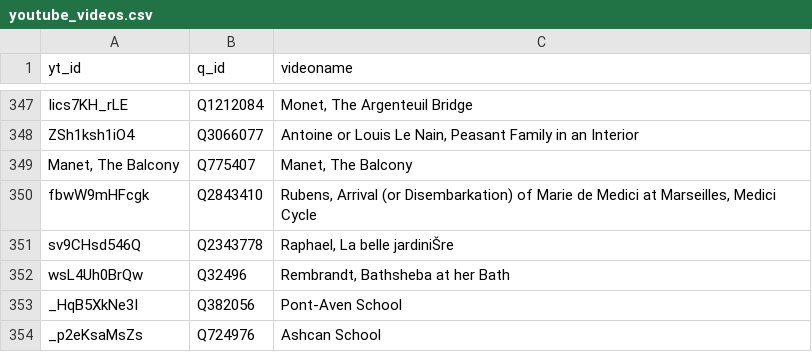
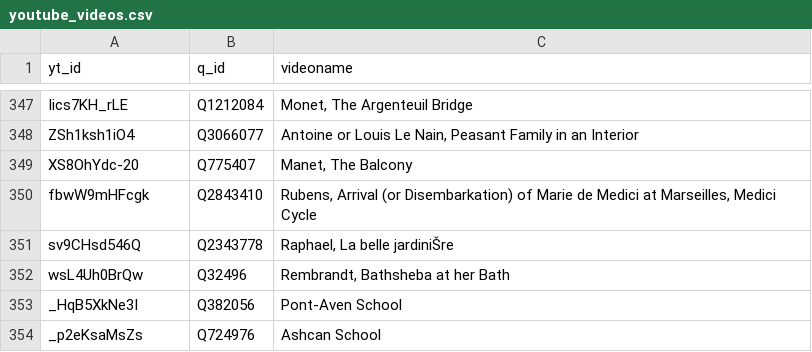
Before and after one commit to hochschule-darmstadt/openartbrowser, a CSV file: scripts/data_manipulation/youtube_videos.csv, drawn as a sheet; only a part is shown, gaps mark what is left out; the diff names each change by its address in the sheet, - before the commit and + after, or states it on an @@ line.

Commit message:
Small fixes in the yt videos csv

```diff
--- a/scripts/data_manipulation/youtube_videos.csv
+++ b/scripts/data_manipulation/youtube_videos.csv
-A349 (yt_id): Manet, The Balcony
+A349 (yt_id): XS8OhYdc-20
```
